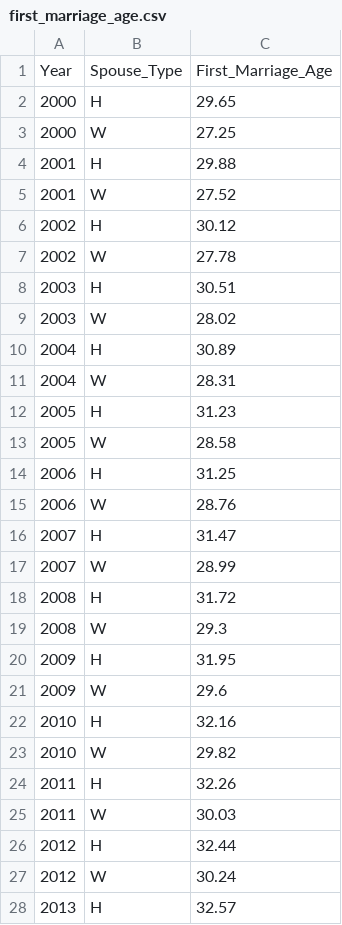
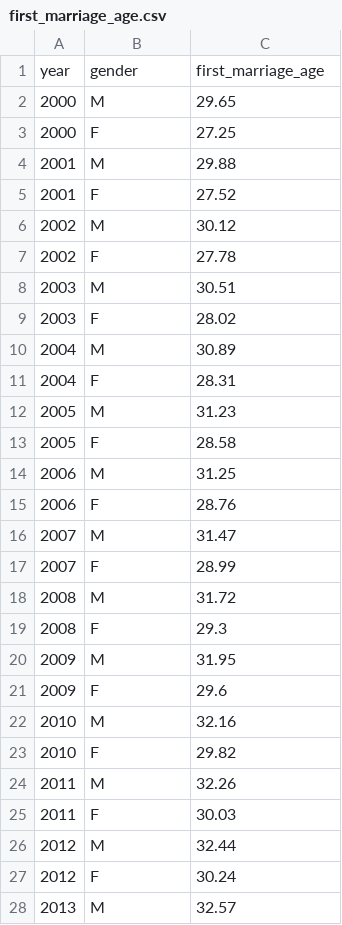
Before and after one commit to katpyeon/km_stat_reports, a CSV file: out/first_marriage_age.csv, drawn as a sheet; only a part is shown; the diff covers the shown part only.

```diff
--- a/out/first_marriage_age.csv
+++ b/out/first_marriage_age.csv
@@ -1,28 +1,28 @@
-Year,Spouse_Type,First_Marriage_Age
-2000,H,29.65
-2000,W,27.25
-2001,H,29.88
-2001,W,27.52
-2002,H,30.12
-2002,W,27.78
-2003,H,30.51
-2003,W,28.02
-2004,H,30.89
-2004,W,28.31
-2005,H,31.23
-2005,W,28.58
-2006,H,31.25
-2006,W,28.76
-2007,H,31.47
-2007,W,28.99
-2008,H,31.72
-2008,W,29.3
-2009,H,31.95
-2009,W,29.6
-2010,H,32.16
-2010,W,29.82
-2011,H,32.26
-2011,W,30.03
-2012,H,32.44
-2012,W,30.24
-2013,H,32.57
+year,gender,first_marriage_age
+2000,M,29.65
+2000,F,27.25
+2001,M,29.88
+2001,F,27.52
+2002,M,30.12
+2002,F,27.78
+2003,M,30.51
+2003,F,28.02
+2004,M,30.89
+2004,F,28.31
+2005,M,31.23
+2005,F,28.58
+2006,M,31.25
+2006,F,28.76
+2007,M,31.47
+2007,F,28.99
+2008,M,31.72
+2008,F,29.3
+2009,M,31.95
+2009,F,29.6
+2010,M,32.16
+2010,F,29.82
+2011,M,32.26
+2011,F,30.03
+2012,M,32.44
+2012,F,30.24
+2013,M,32.57
```
Also changed, not shown: 21 edited cells elsewhere in this file, out/birth_rate.csv, out/employment_population_cleaned.csv, 16 other files.
